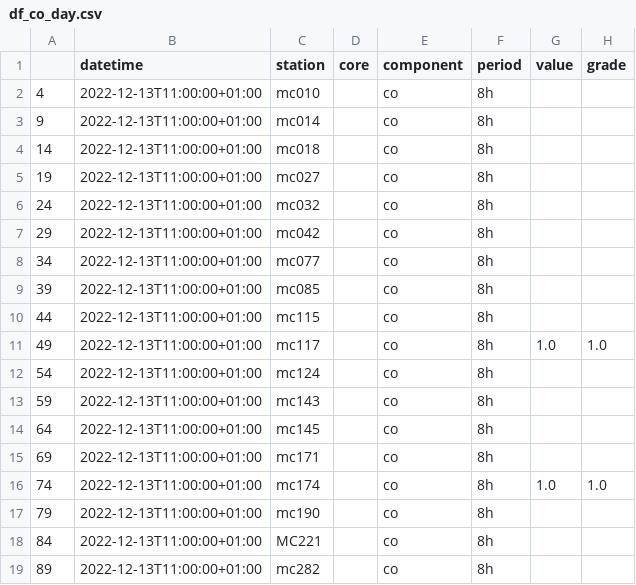
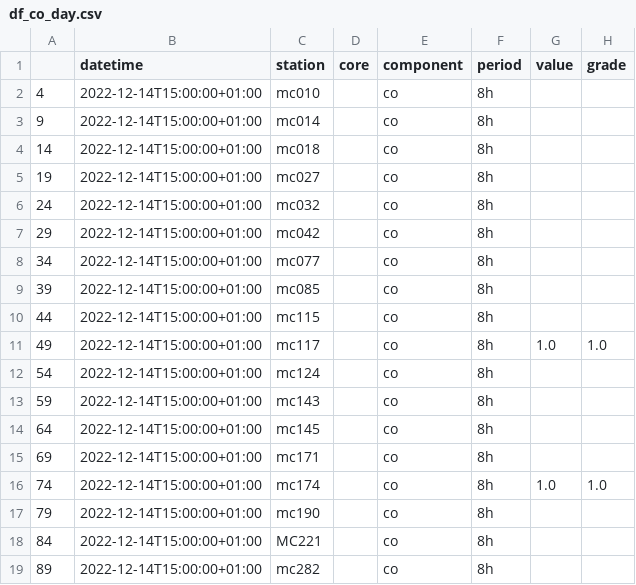
Before and after one commit to nirglik/Air-Pollution, a CSV file: Data/data/df_co_day.csv, drawn as a sheet.

```diff
--- a/Data/data/df_co_day.csv
+++ b/Data/data/df_co_day.csv
@@ -1,19 +1,19 @@
 ,datetime,station,core,component,period,value,grade
-4,2022-12-13T11:00:00+01:00,mc010,,co,8h,,
-9,2022-12-13T11:00:00+01:00,mc014,,co,8h,,
-14,2022-12-13T11:00:00+01:00,mc018,,co,8h,,
-19,2022-12-13T11:00:00+01:00,mc027,,co,8h,,
-24,2022-12-13T11:00:00+01:00,mc032,,co,8h,,
-29,2022-12-13T11:00:00+01:00,mc042,,co,8h,,
-34,2022-12-13T11:00:00+01:00,mc077,,co,8h,,
-39,2022-12-13T11:00:00+01:00,mc085,,co,8h,,
-44,2022-12-13T11:00:00+01:00,mc115,,co,8h,,
-49,2022-12-13T11:00:00+01:00,mc117,,co,8h,1.0,1.0
-54,2022-12-13T11:00:00+01:00,mc124,,co,8h,,
-59,2022-12-13T11:00:00+01:00,mc143,,co,8h,,
-64,2022-12-13T11:00:00+01:00,mc145,,co,8h,,
-69,2022-12-13T11:00:00+01:00,mc171,,co,8h,,
-74,2022-12-13T11:00:00+01:00,mc174,,co,8h,1.0,1.0
-79,2022-12-13T11:00:00+01:00,mc190,,co,8h,,
-84,2022-12-13T11:00:00+01:00,MC221,,co,8h,,
-89,2022-12-13T11:00:00+01:00,mc282,,co,8h,,
+4,2022-12-14T15:00:00+01:00,mc010,,co,8h,,
+9,2022-12-14T15:00:00+01:00,mc014,,co,8h,,
+14,2022-12-14T15:00:00+01:00,mc018,,co,8h,,
+19,2022-12-14T15:00:00+01:00,mc027,,co,8h,,
+24,2022-12-14T15:00:00+01:00,mc032,,co,8h,,
+29,2022-12-14T15:00:00+01:00,mc042,,co,8h,,
+34,2022-12-14T15:00:00+01:00,mc077,,co,8h,,
+39,2022-12-14T15:00:00+01:00,mc085,,co,8h,,
+44,2022-12-14T15:00:00+01:00,mc115,,co,8h,,
+49,2022-12-14T15:00:00+01:00,mc117,,co,8h,1.0,1.0
+54,2022-12-14T15:00:00+01:00,mc124,,co,8h,,
+59,2022-12-14T15:00:00+01:00,mc143,,co,8h,,
+64,2022-12-14T15:00:00+01:00,mc145,,co,8h,,
+69,2022-12-14T15:00:00+01:00,mc171,,co,8h,,
+74,2022-12-14T15:00:00+01:00,mc174,,co,8h,1.0,1.0
+79,2022-12-14T15:00:00+01:00,mc190,,co,8h,,
+84,2022-12-14T15:00:00+01:00,MC221,,co,8h,,
+89,2022-12-14T15:00:00+01:00,mc282,,co,8h,,
```
Also changed, not shown: Data/data/df_co_total.csv, Data/data/df_lqi_total.csv, 22 other files.
